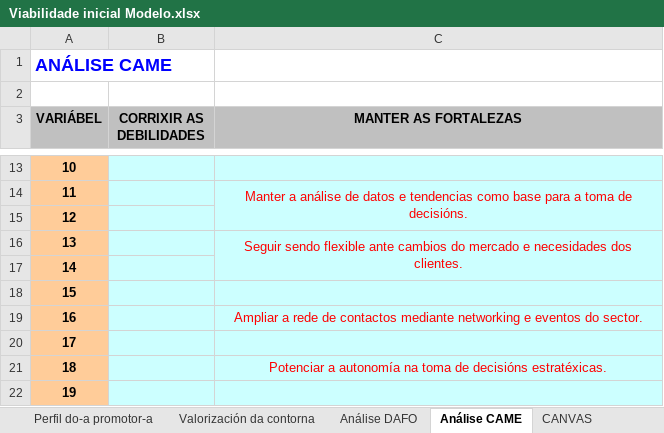
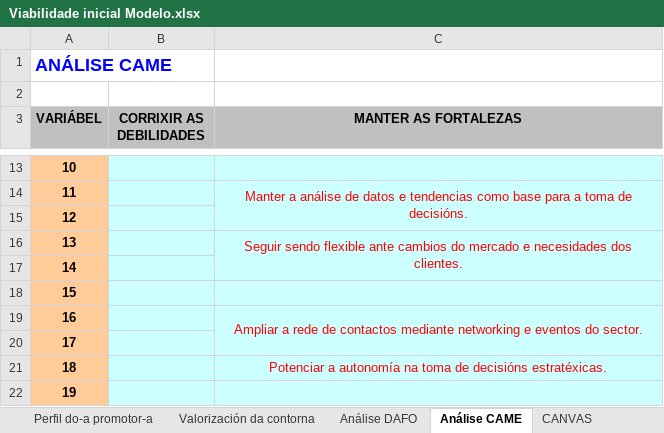
Before and after one commit to XesusFM/Plan-de-Empresa, an Excel workbook: Viabilidade inicial Modelo.xlsx, sheet Análise CAME, drawn as a sheet; only a part is shown, gaps mark what is left out; values as stored, in another font and other column widths than the file's, no borders; the diff names each change by its address in the sheet, - before the commit and + after, or states it on an @@ line.

Commit message:
Actualizar el modelo de plano de empresa y la viabilidad inicial con nuevos datos financieros y ajustes en los costos.

```diff
--- a/Viabilidade inicial Modelo.xlsx (sheet Análise CAME)
+++ b/Viabilidade inicial Modelo.xlsx (sheet Análise CAME)
+C19:C20 merged
```
Also changed, not shown: 1 other file.
